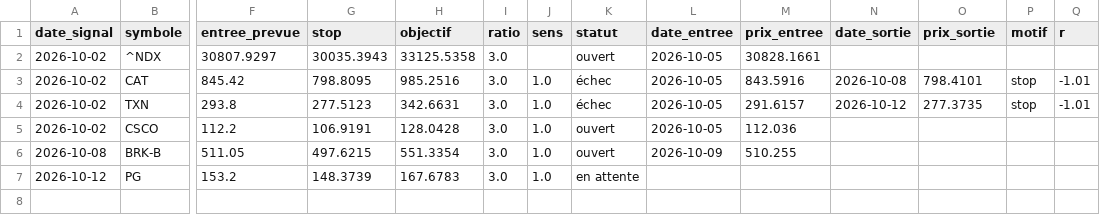
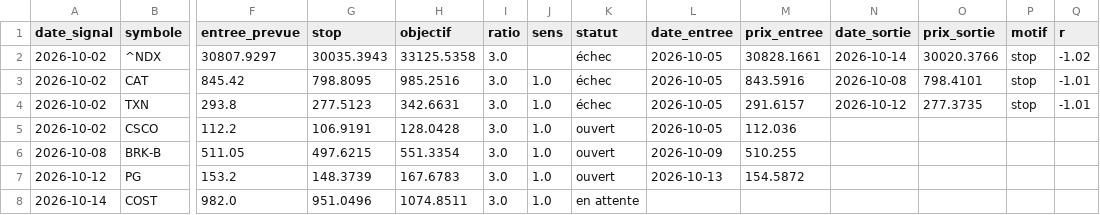
Before and after one commit to zdmooc/trading-perso, a CSV file: reports/journal.csv, drawn as a sheet; only a part is shown, gaps mark what is left out; rows hold the shown columns only; the diff names each change by its address in the sheet, - before the commit and + after, or states it on an @@ line.

```diff
--- a/reports/journal.csv
+++ b/reports/journal.csv
-K2 (statut): ouvert
+K2 (statut): échec
-N2 (date_sortie): (empty)
+N2 (date_sortie): 2026-10-14
-O2 (prix_sortie): (empty)
+O2 (prix_sortie): 30020.3766
-P2 (motif): (empty)
+P2 (motif): stop
-Q2 (r): (empty)
+Q2 (r): -1.02
-K7 (statut): en attente
+K7 (statut): ouvert
-L7 (date_entree): (empty)
+L7 (date_entree): 2026-10-13
-M7 (prix_entree): (empty)
+M7 (prix_entree): 154.5872
+row 8: 2026-10-14 | COST | 982.0 | 951.0496 | 1074.8511 | 3.0 | 1.0 | en attente
```
Also changed, not shown: reports/zones_NDX.csv, 6 other files.
